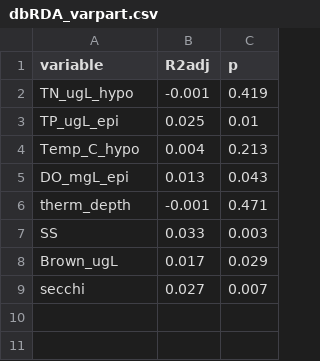
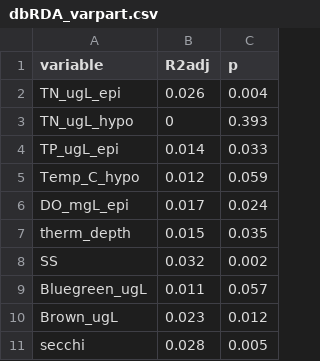
Before and after one commit to hlwander/interannual_zoops, a CSV file: Output/dbRDA_varpart.csv, drawn as a sheet.

```diff
--- a/Output/dbRDA_varpart.csv
+++ b/Output/dbRDA_varpart.csv
@@ -1,9 +1,11 @@
 "variable","R2adj","p"
-"TN_ugL_hypo",-0.001,0.419
-"TP_ugL_epi",0.025,0.01
-"Temp_C_hypo",0.004,0.213
-"DO_mgL_epi",0.013,0.043
-"therm_depth",-0.001,0.471
-"SS",0.033,0.003
-"Brown_ugL",0.017,0.029
-"secchi",0.027,0.007
+"TN_ugL_epi",0.026,0.004
+"TN_ugL_hypo",0,0.393
+"TP_ugL_epi",0.014,0.033
+"Temp_C_hypo",0.012,0.059
+"DO_mgL_epi",0.017,0.024
+"therm_depth",0.015,0.035
+"SS",0.032,0.002
+"Bluegreen_ugL",0.011,0.057
+"Brown_ugL",0.023,0.012
+"secchi",0.028,0.005
```
Also changed, not shown: Output/RDA_axis_ANOVA.csv, Output/all_zoops_dens.csv, 12 other files.
